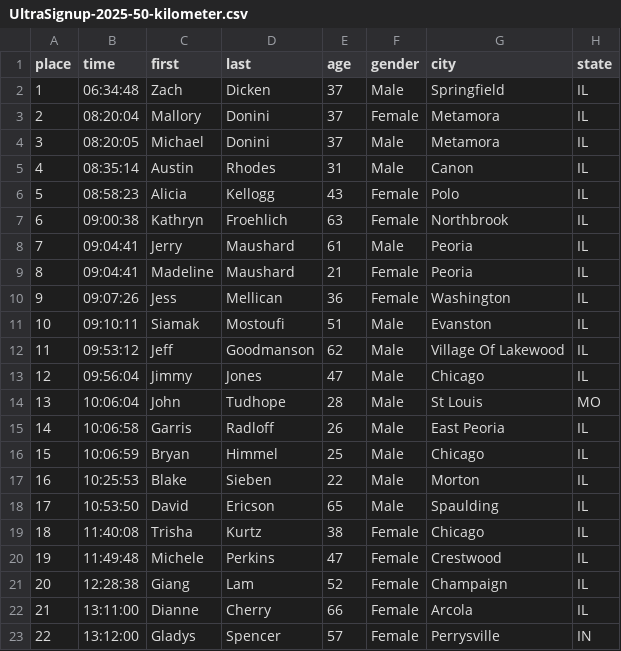
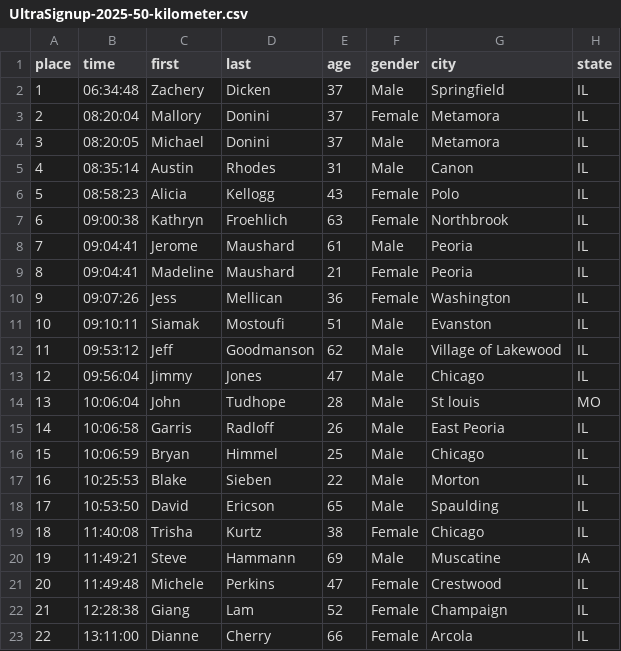
Before and after one commit to dfailing/CMAR, a CSV file: data-export/UltraSignup-2025-50-kilometer.csv, drawn as a sheet; only a part is shown; the shorter side is filled out with more unchanged rows; addresses are those after the commit; the diff names each change by its address in the sheet, - before the commit and + after, or states it on an @@ line.

```diff
--- a/data-export/UltraSignup-2025-50-kilometer.csv
+++ b/data-export/UltraSignup-2025-50-kilometer.csv
-C2 (first): Zach
+C2 (first): Zachery
-C8 (first): Jerry
+C8 (first): Jerome
-G12 (city): Village Of Lakewood
+G12 (city): Village of Lakewood
-G14 (city): St Louis
+G14 (city): St louis
+row 20: 19 | 11:49:21 | Steve | Hammann | 69 | Male | Muscatine | IA
@@ column A (place) renumbered from row 21 down @@
```
Also changed, not shown: data-raw/2025-50-kilometer.csv, data/all_results.csv, 3 other files.
